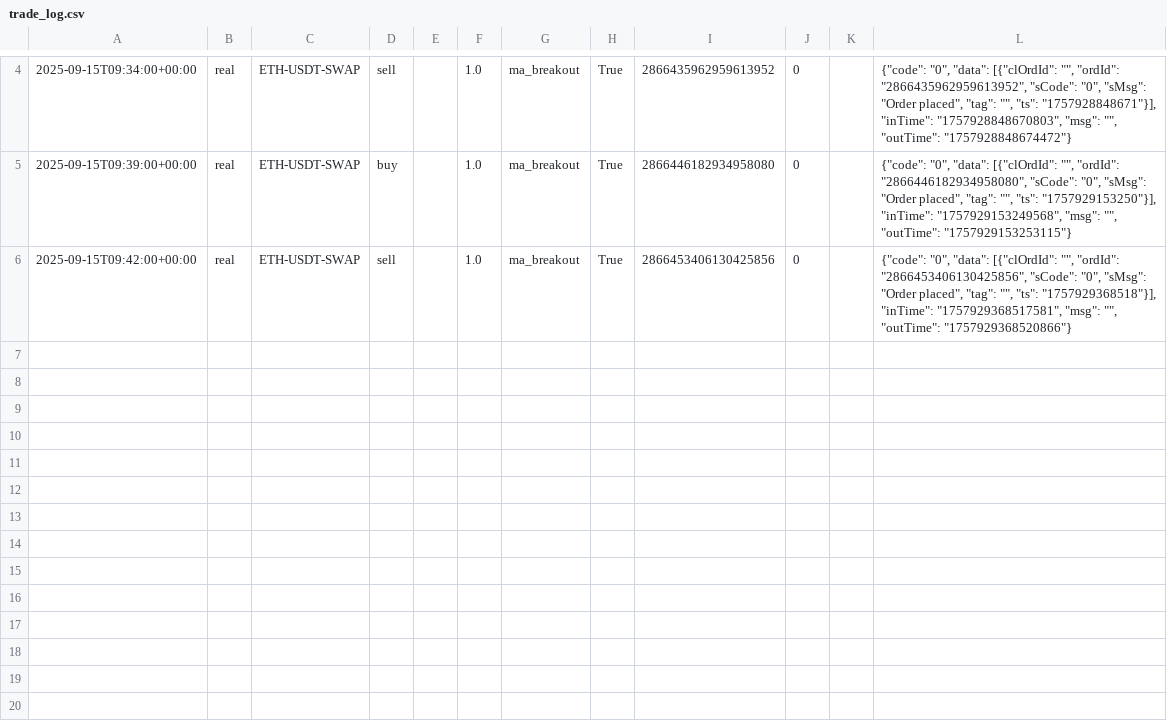
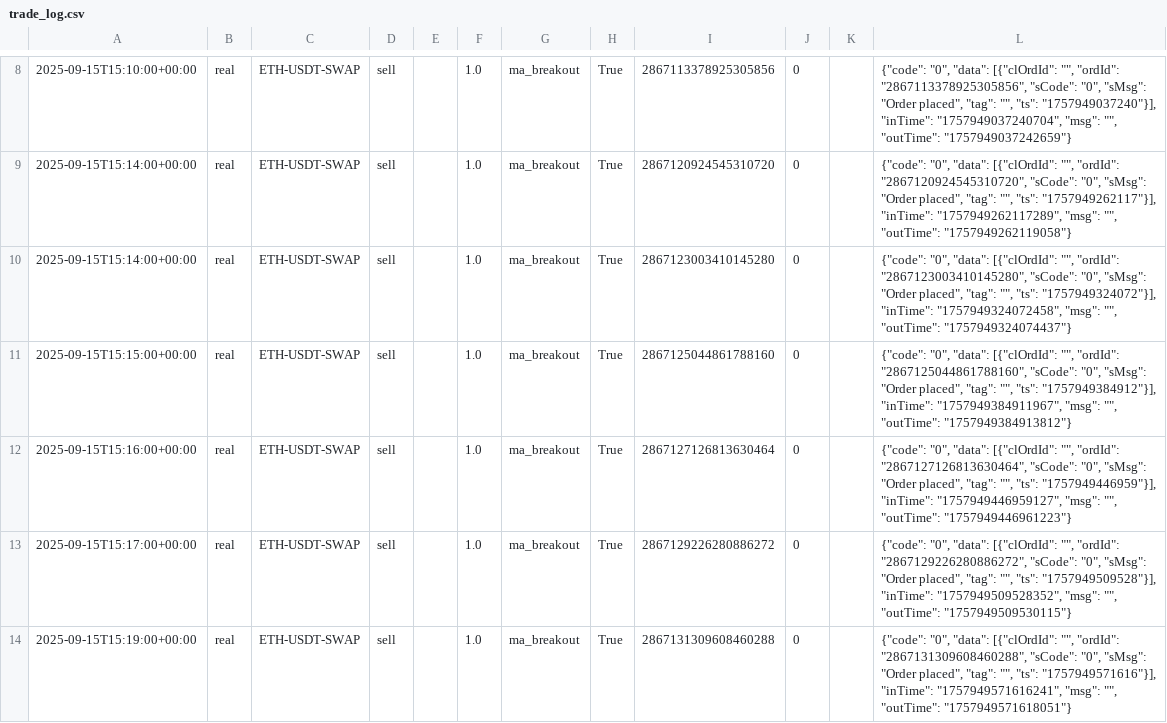
Before and after one commit to xueren12/123, a CSV file: data/trade_log.csv, drawn as a sheet; only a part is shown, gaps mark what is left out; the diff covers the shown part only.

```diff
--- a/data/trade_log.csv
+++ b/data/trade_log.csv
@@ -4,3 +8,7 @@
-2025-09-15T09:34:00+00:00,real,ETH-USDT-SWAP,sell,,1.0,ma_breakout,True,2866435962959613952,0,,"{""code"": ""0"", ""data"": [{""clOrdId"": """", ""ordId"": ""2866435962959613952"", ""sCode"": ""0"", ""sMsg"": ""Order placed"", ""tag"": """", ""ts"": ""1757928848671""}], ""inTime"": ""1757928848670803"", ""msg"": """", ""outTime"": ""1757928848674472""}"
-2025-09-15T09:39:00+00:00,real,ETH-USDT-SWAP,buy,,1.0,ma_breakout,True,2866446182934958080,0,,"{""code"": ""0"", ""data"": [{""clOrdId"": """", ""ordId"": ""2866446182934958080"", ""sCode"": ""0"", ""sMsg"": ""Order placed"", ""tag"": """", ""ts"": ""1757929153250""}], ""inTime"": ""1757929153249568"", ""msg"": """", ""outTime"": ""1757929153253115""}"
-2025-09-15T09:42:00+00:00,real,ETH-USDT-SWAP,sell,,1.0,ma_breakout,True,2866453406130425856,0,,"{""code"": ""0"", ""data"": [{""clOrdId"": """", ""ordId"": ""2866453406130425856"", ""sCode"": ""0"", ""sMsg"": ""Order placed"", ""tag"": """", ""ts"": ""1757929368518""}], ""inTime"": ""1757929368517581"", ""msg"": """", ""outTime"": ""1757929368520866""}"
+2025-09-15T15:10:00+00:00,real,ETH-USDT-SWAP,sell,,1.0,ma_breakout,True,2867113378925305856,0,,"{""code"": ""0"", ""data"": [{""clOrdId"": """", ""ordId"": ""2867113378925305856"", ""sCode"": ""0"", ""sMsg"": ""Order placed"", ""tag"": """", ""ts"": ""1757949037240""}], ""inTime"": ""1757949037240704"", ""msg"": """", ""outTime"": ""1757949037242659""}"
+2025-09-15T15:14:00+00:00,real,ETH-USDT-SWAP,sell,,1.0,ma_breakout,True,2867120924545310720,0,,"{""code"": ""0"", ""data"": [{""clOrdId"": """", ""ordId"": ""2867120924545310720"", ""sCode"": ""0"", ""sMsg"": ""Order placed"", ""tag"": """", ""ts"": ""1757949262117""}], ""inTime"": ""1757949262117289"", ""msg"": """", ""outTime"": ""1757949262119058""}"
+2025-09-15T15:14:00+00:00,real,ETH-USDT-SWAP,sell,,1.0,ma_breakout,True,2867123003410145280,0,,"{""code"": ""0"", ""data"": [{""clOrdId"": """", ""ordId"": ""2867123003410145280"", ""sCode"": ""0"", ""sMsg"": ""Order placed"", ""tag"": """", ""ts"": ""1757949324072""}], ""inTime"": ""1757949324072458"", ""msg"": """", ""outTime"": ""1757949324074437""}"
+2025-09-15T15:15:00+00:00,real,ETH-USDT-SWAP,sell,,1.0,ma_breakout,True,2867125044861788160,0,,"{""code"": ""0"", ""data"": [{""clOrdId"": """", ""ordId"": ""2867125044861788160"", ""sCode"": ""0"", ""sMsg"": ""Order placed"", ""tag"": """", ""ts"": ""1757949384912""}], ""inTime"": ""1757949384911967"", ""msg"": """", ""outTime"": ""1757949384913812""}"
+2025-09-15T15:16:00+00:00,real,ETH-USDT-SWAP,sell,,1.0,ma_breakout,True,2867127126813630464,0,,"{""code"": ""0"", ""data"": [{""clOrdId"": """", ""ordId"": ""2867127126813630464"", ""sCode"": ""0"", ""sMsg"": ""Order placed"", ""tag"": """", ""ts"": ""1757949446959""}], ""inTime"": ""1757949446959127"", ""msg"": """", ""outTime"": ""1757949446961223""}"
+2025-09-15T15:17:00+00:00,real,ETH-USDT-SWAP,sell,,1.0,ma_breakout,True,2867129226280886272,0,,"{""code"": ""0"", ""data"": [{""clOrdId"": """", ""ordId"": ""2867129226280886272"", ""sCode"": ""0"", ""sMsg"": ""Order placed"", ""tag"": """", ""ts"": ""1757949509528""}], ""inTime"": ""1757949509528352"", ""msg"": """", ""outTime"": ""1757949509530115""}"
+2025-09-15T15:19:00+00:00,real,ETH-USDT-SWAP,sell,,1.0,ma_breakout,True,2867131309608460288,0,,"{""code"": ""0"", ""data"": [{""clOrdId"": """", ""ordId"": ""2867131309608460288"", ""sCode"": ""0"", ""sMsg"": ""Order placed"", ""tag"": """", ""ts"": ""1757949571616""}], ""inTime"": ""1757949571616241"", ""msg"": """", ""outTime"": ""1757949571618051""}"
```
Also changed, not shown: 4 added rows and 9 edited cells elsewhere in this file, 19 other files.
